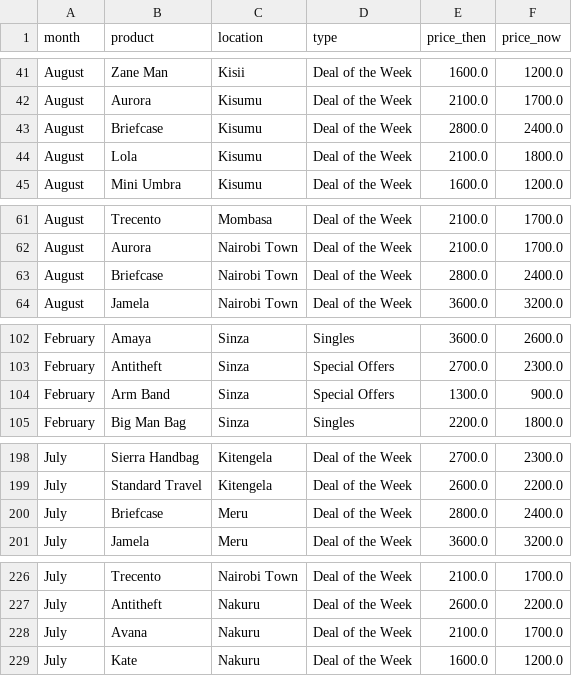
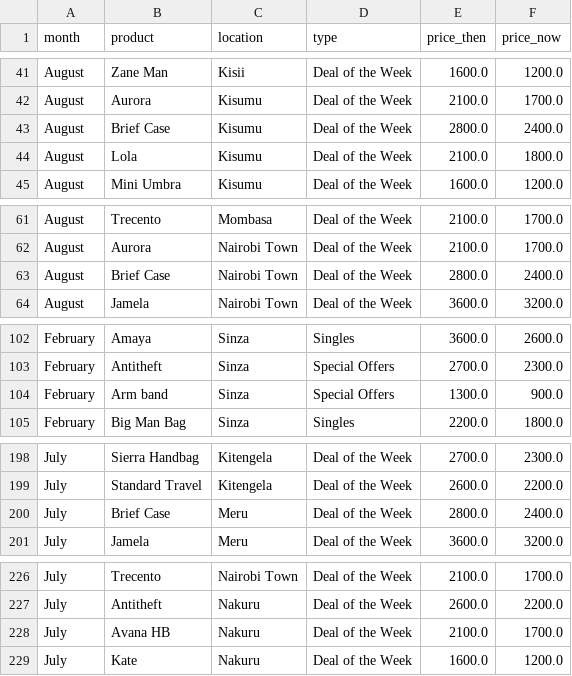
Before and after one commit to oduor254/Executive-Dashboard, a CSV file: lib/data/deals_of_week.csv, drawn as a sheet; only a part is shown, gaps mark what is left out; the diff covers the shown part only.

```diff
--- a/lib/data/deals_of_week.csv
+++ b/lib/data/deals_of_week.csv
@@ -42,3 +42,3 @@ August,Zane Man,Kisii,Deal of the Week,1600.0,1200.0
 August,Aurora,Kisumu,Deal of the Week,2100.0,1700.0
-August,Briefcase,Kisumu,Deal of the Week,2800.0,2400.0
+August,Brief Case,Kisumu,Deal of the Week,2800.0,2400.0
 August,Lola,Kisumu,Deal of the Week,2100.0,1800.0
@@ -62,3 +62,3 @@ August,Trecento,Mombasa,Deal of the Week,2100.0,1700.0
 August,Aurora,Nairobi Town,Deal of the Week,2100.0,1700.0
-August,Briefcase,Nairobi Town,Deal of the Week,2800.0,2400.0
+August,Brief Case,Nairobi Town,Deal of the Week,2800.0,2400.0
 August,Jamela,Nairobi Town,Deal of the Week,3600.0,3200.0
@@ -103,3 +103,3 @@ February,Amaya,Sinza,Singles,3600.0,2600.0
 February,Antitheft,Sinza,Special Offers,2700.0,2300.0
-February,Arm Band,Sinza,Special Offers,1300.0,900.0
+February,Arm band,Sinza,Special Offers,1300.0,900.0
 February,Big Man Bag,Sinza,Singles,2200.0,1800.0
@@ -199,3 +199,3 @@ July,Sierra Handbag,Kitengela,Deal of the Week,2700.0,2300.0
 July,Standard Travel,Kitengela,Deal of the Week,2600.0,2200.0
-July,Briefcase,Meru,Deal of the Week,2800.0,2400.0
+July,Brief Case,Meru,Deal of the Week,2800.0,2400.0
 July,Jamela,Meru,Deal of the Week,3600.0,3200.0
@@ -227,3 +227,3 @@ July,Trecento,Nairobi Town,Deal of the Week,2100.0,1700.0
 July,Antitheft,Nakuru,Deal of the Week,2600.0,2200.0
-July,Avana,Nakuru,Deal of the Week,2100.0,1700.0
+July,Avana HB,Nakuru,Deal of the Week,2100.0,1700.0
 July,Kate,Nakuru,Deal of the Week,1600.0,1200.0
```
Also changed, not shown: 2 added rows, 2 removed rows and 5 edited cells elsewhere in this file, lib/data/power_deals.csv, 2 other files.
